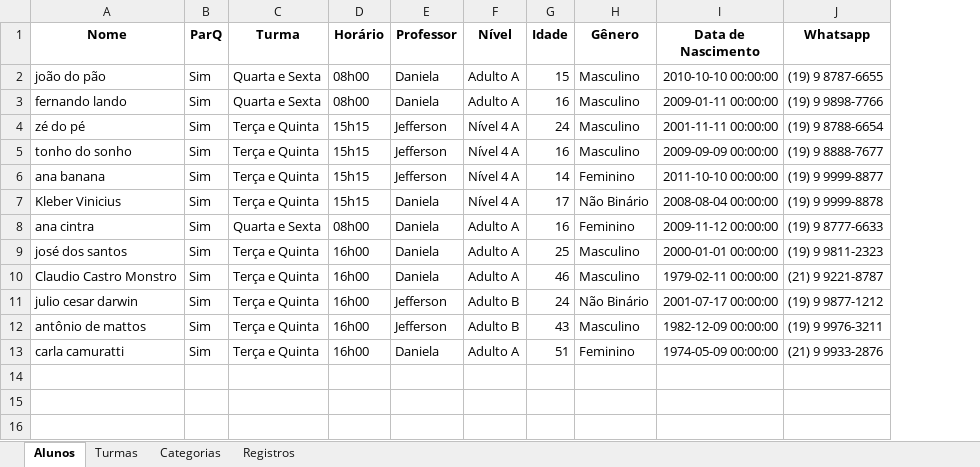
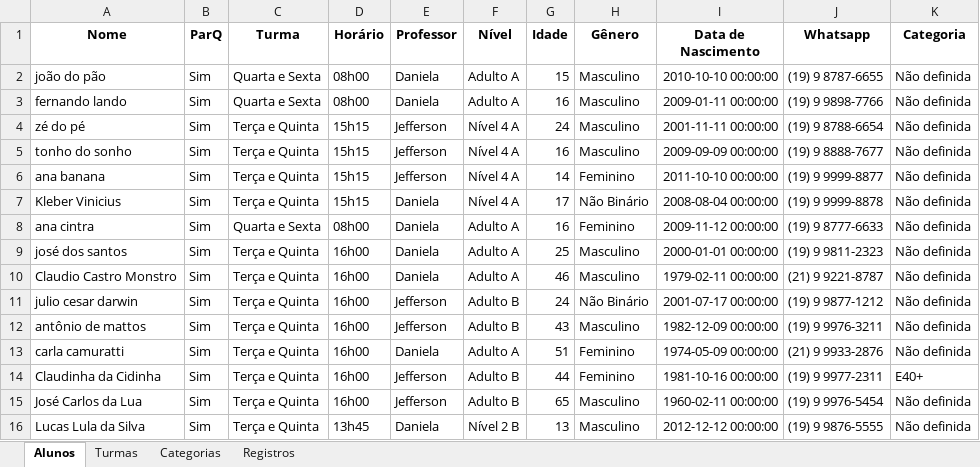
Before and after one commit to Jeffrog22/Lista-de-Chamada, an Excel workbook: chamadaBelaVista.xlsx, sheet Alunos, drawn as a sheet; values as stored, in another font and other column widths than the file's, no borders; the diff names each change by its address in the sheet, - before the commit and + after, or states it on an @@ line.

```diff
--- a/chamadaBelaVista.xlsx (sheet Alunos)
+++ b/chamadaBelaVista.xlsx (sheet Alunos)
+column K (Categoria), rows 2-13: all Não definida
+row 14: Claudinha da Cidinha | Sim | Terça e Quinta | 16h00 | Jefferson | Adulto B | 44 | Feminino | 1981-10-16 00:00:00 | (19) 9 9977-2311 | E40+
+row 15: José Carlos da Lua | Sim | Terça e Quinta | 16h00 | Jefferson | Adulto B | 65 | Masculino | 1960-02-11 00:00:00 | (19) 9 9976-5454 | Não definida
+row 16: Lucas Lula da Silva | Sim | Terça e Quinta | 13h45 | Daniela | Nível 2 B | 13 | Masculino | 2012-12-12 00:00:00 | (19) 9 9876-5555 | Não definida
```
Also changed, not shown: 2 other files.
